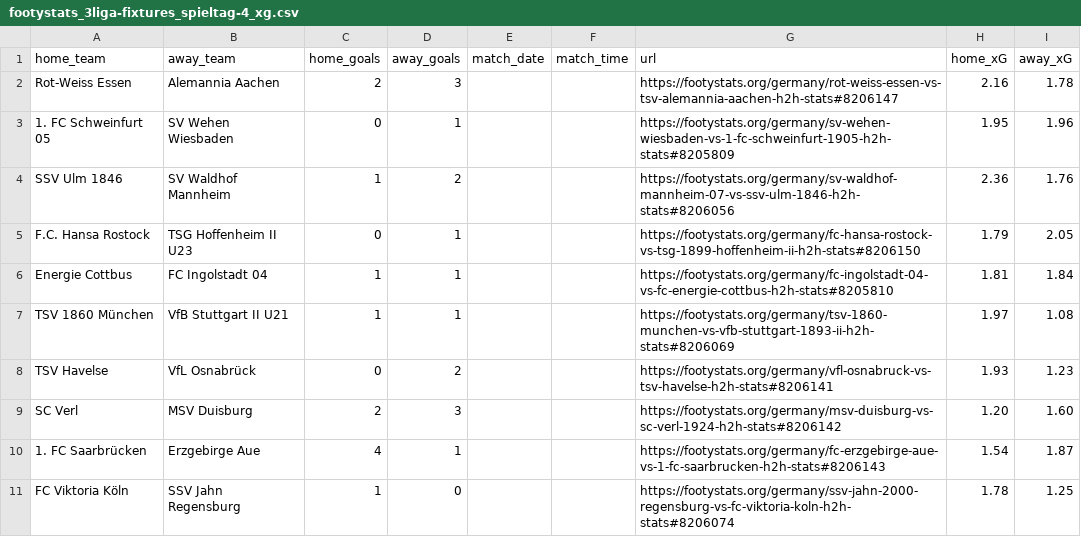
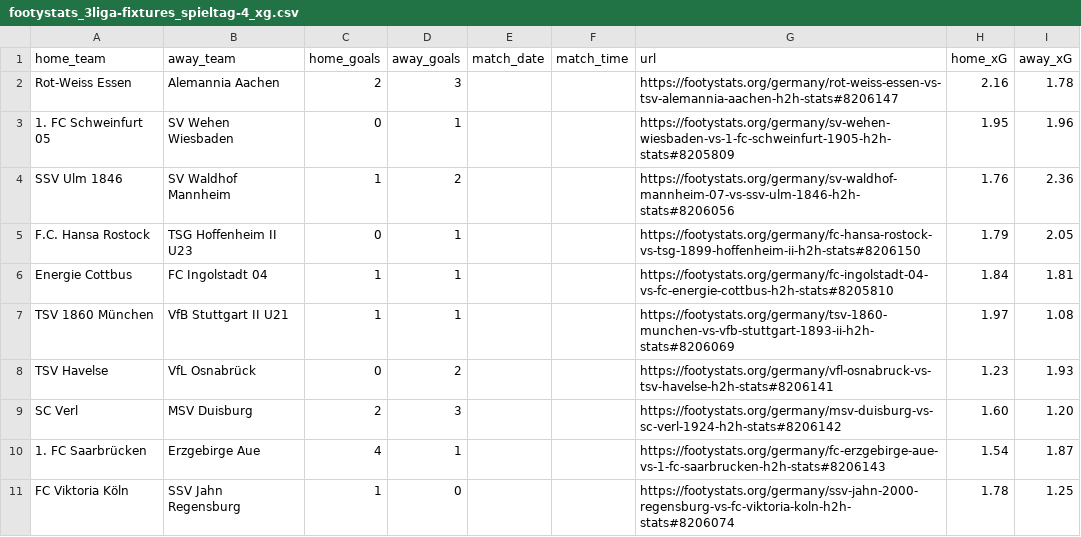
Before and after one commit to john-mark-s/dritte-liga-table-of-justice, a CSV file: data/footystats/footystats_3liga-fixtures_spieltag-4_xg.csv, drawn as a sheet.

```diff
--- a/data/footystats/footystats_3liga-fixtures_spieltag-4_xg.csv
+++ b/data/footystats/footystats_3liga-fixtures_spieltag-4_xg.csv
@@ -3,8 +3,8 @@ Rot-Weiss Essen,Alemannia Aachen,2,3,,,https://footystats.org/germany/rot-weiss-
 1. FC Schweinfurt 05,SV Wehen Wiesbaden,0,1,,,https://footystats.org/germany/sv-wehen-wiesbaden-vs-1-fc-schweinfurt-1905-h2h-stats#8205809,1.95,1.96
-SSV Ulm 1846,SV Waldhof Mannheim,1,2,,,https://footystats.org/germany/sv-waldhof-mannheim-07-vs-ssv-ulm-1846-h2h-stats#8206056,2.36,1.76
+SSV Ulm 1846,SV Waldhof Mannheim,1,2,,,https://footystats.org/germany/sv-waldhof-mannheim-07-vs-ssv-ulm-1846-h2h-stats#8206056,1.76,2.36
 F.C. Hansa Rostock,TSG Hoffenheim II U23,0,1,,,https://footystats.org/germany/fc-hansa-rostock-vs-tsg-1899-hoffenheim-ii-h2h-stats#8206150,1.79,2.05
-Energie Cottbus,FC Ingolstadt 04,1,1,,,https://footystats.org/germany/fc-ingolstadt-04-vs-fc-energie-cottbus-h2h-stats#8205810,1.81,1.84
+Energie Cottbus,FC Ingolstadt 04,1,1,,,https://footystats.org/germany/fc-ingolstadt-04-vs-fc-energie-cottbus-h2h-stats#8205810,1.84,1.81
 TSV 1860 München,VfB Stuttgart II U21,1,1,,,https://footystats.org/germany/tsv-1860-munchen-vs-vfb-stuttgart-1893-ii-h2h-stats#8206069,1.97,1.08
-TSV Havelse,VfL Osnabrück,0,2,,,https://footystats.org/germany/vfl-osnabruck-vs-tsv-havelse-h2h-stats#8206141,1.93,1.23
-SC Verl,MSV Duisburg,2,3,,,https://footystats.org/germany/msv-duisburg-vs-sc-verl-1924-h2h-stats#8206142,1.20,1.60
+TSV Havelse,VfL Osnabrück,0,2,,,https://footystats.org/germany/vfl-osnabruck-vs-tsv-havelse-h2h-stats#8206141,1.23,1.93
+SC Verl,MSV Duisburg,2,3,,,https://footystats.org/germany/msv-duisburg-vs-sc-verl-1924-h2h-stats#8206142,1.60,1.20
 1. FC Saarbrücken,Erzgebirge Aue,4,1,,,https://footystats.org/germany/fc-erzgebirge-aue-vs-1-fc-saarbrucken-h2h-stats#8206143,1.54,1.87
```
Also changed, not shown: data/footystats/footystats_3liga-fixtures_spieltag-4_xp.csv, data/footystats/season_xg.csv, 4 other files.
